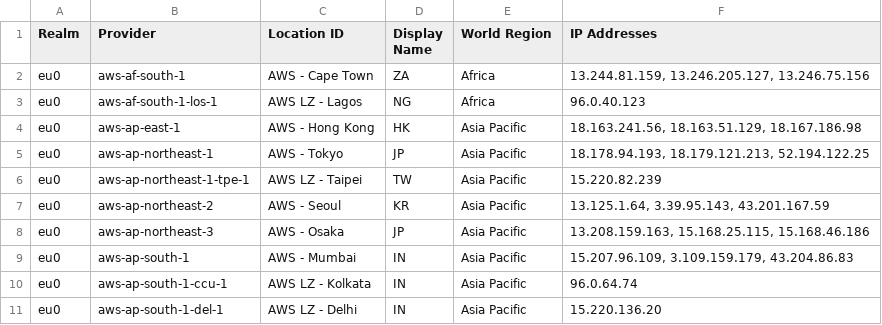
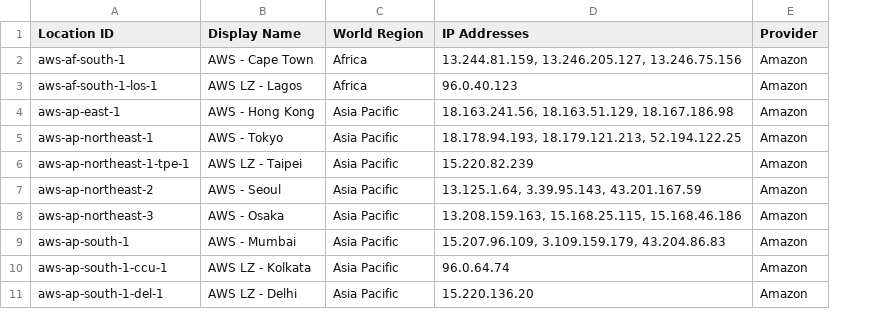
Before and after one commit to splunk/public-o11y-docs, a CSV file: synthetics/test-config/eu-public-locations.csv, drawn as a sheet; only a part is shown; removed rows and columns are numbered as before the commit, all else as after; the diff names each change by its address in the sheet, - before the commit and + after, or states it on an @@ line.

```diff
--- a/synthetics/test-config/eu-public-locations.csv
+++ b/synthetics/test-config/eu-public-locations.csv
-column A (Realm), rows 2-11: all eu0
-column D (Display Name), rows 2-11: ZA | NG | HK | JP | TW | KR | JP | IN | IN | IN
+column E (Provider), rows 2-11: all Amazon
-A1: Provider
+A1: Location ID
-B1: Location ID
+B1: Display Name
```
Also changed, not shown: synthetics/test-config/us1-public-locations.csv, 1 other file.
